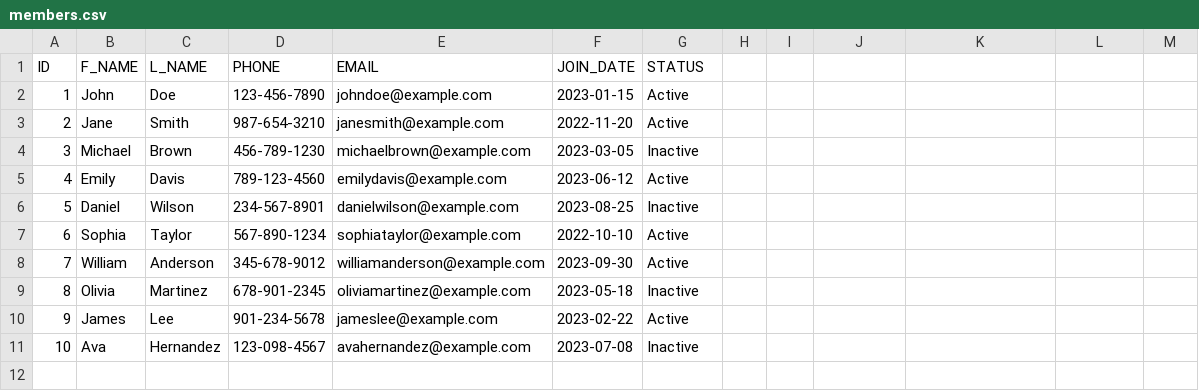
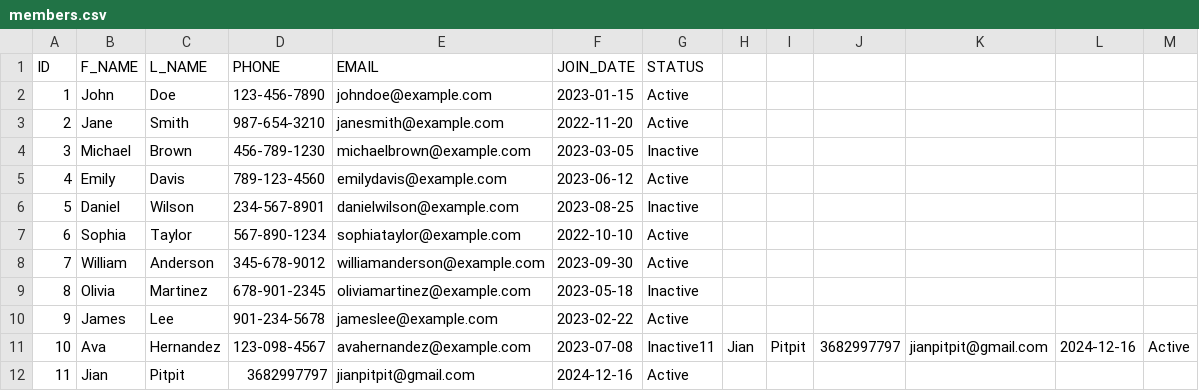
Before and after one commit to JApitpit/OOPFinal, a CSV file: OOPFinal/OOPFinal/bin/Debug/net8.0-windows10.0.19041.0/win10-x64/AppX/Resources/Raw/members.csv, drawn as a sheet.

```diff
--- a/OOPFinal/OOPFinal/bin/Debug/net8.0-windows10.0.19041.0/win10-x64/AppX/Resources/Raw/members.csv
+++ b/OOPFinal/OOPFinal/bin/Debug/net8.0-windows10.0.19041.0/win10-x64/AppX/Resources/Raw/members.csv
@@ -10,2 +10,3 @@ ID,F_NAME,L_NAME,PHONE,EMAIL,JOIN_DATE,STATUS
 9,James,Lee,901-234-5678,jameslee@example.com,2023-02-22,Active
-10,Ava,Hernandez,123-098-4567,avahernandez@example.com,2023-07-08,Inactive
+10,Ava,Hernandez,123-098-4567,avahernandez@example.com,2023-07-08,Inactive11,Jian,Pitpit,3682997797,jianpitpit@gmail.com,2024-12-16,Active
+11,Jian,Pitpit,3682997797,jianpitpit@gmail.com,2024-12-16,Active
```
Also changed, not shown: OOPFinal/OOPFinal/Resources/Raw/members.csv, OOPFinal/OOPFinal/bin/Debug/net8.0-windows10.0.19041.0/win10-x64/Resources/Raw/members.csv, 30 other files.
